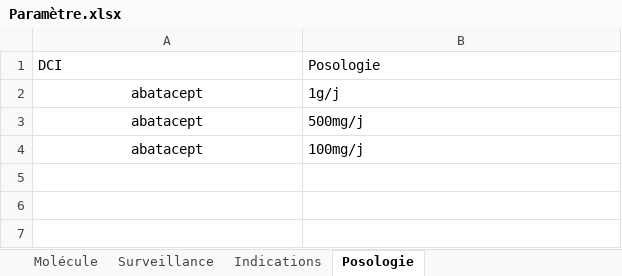
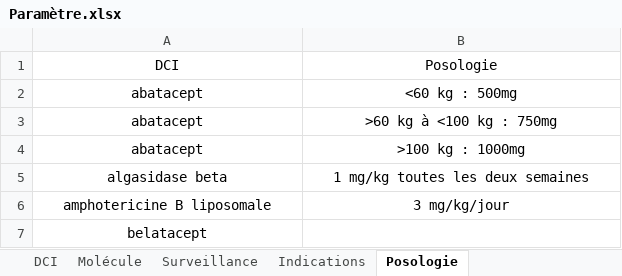
Before and after one commit to Jessy1590/Thesaurus, an Excel workbook: Paramètre.xlsx, sheet Posologie, drawn as a sheet; values as stored, in another font and other column widths than the file's, no borders; table styles not drawn; removed rows and columns are numbered as before the commit, all else as after; the diff names each change by its address in the sheet, - before the commit and + after, or states it on an @@ line.

```diff
--- a/Paramètre.xlsx (sheet Posologie)
+++ b/Paramètre.xlsx (sheet Posologie)
+sheet tab: DCI
-A1:B1 alignment: left
+A1:B1 alignment: center
-row 2: abatacept | 1g/j
-B2: 500mg/j
+B2: <60 kg : 500mg
-B2 alignment: left
+B2 alignment: center
+row 3: abatacept | >60 kg à <100 kg : 750mg
-B4: 100mg/j
+B4: >100 kg : 1000mg
-B4 alignment: left
+B4 alignment: center
+row 5: algasidase beta | 1 mg/kg toutes les deux semaines
+row 6: amphotericine B liposomale | 3 mg/kg/jour
+row 7: belatacept
```
Also changed, not shown: sheet Molécule, sheet Surveillance, sheet Indications, charts or pictures, Tableau_Fusionné.xlsx, 6 other files.
